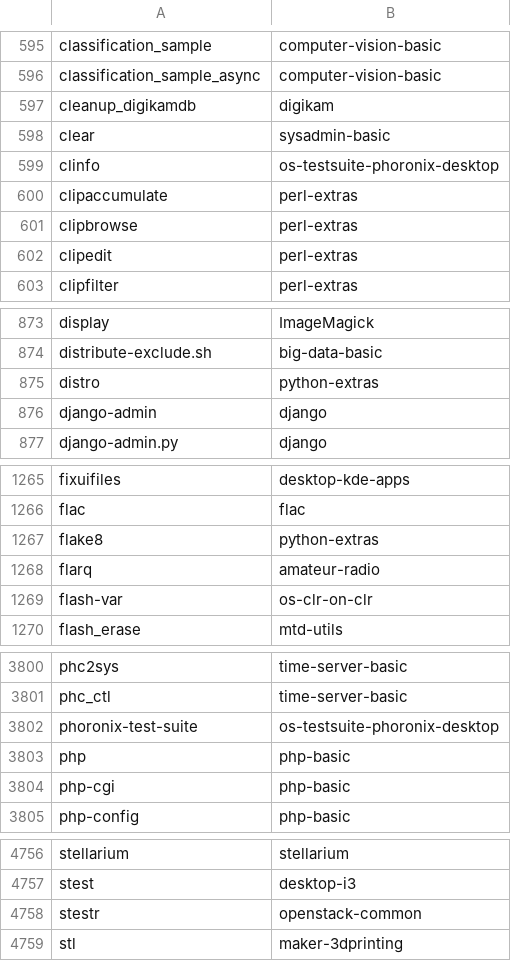
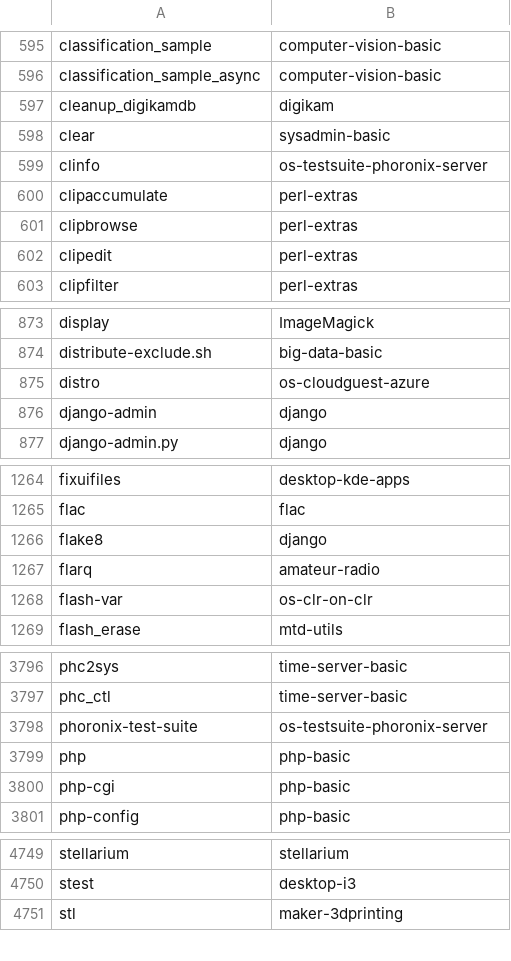
Before and after one commit to lebensterben/cnf, a CSV file: commandlist.csv, drawn as a sheet; only a part is shown, gaps mark what is left out; the diff covers the shown part only.

```diff
--- a/commandlist.csv
+++ b/commandlist.csv
@@ -598,3 +598,3 @@ cleanup_digikamdb	digikam
 clear	sysadmin-basic
-clinfo	os-testsuite-phoronix-desktop
+clinfo	os-testsuite-phoronix-server
 clipaccumulate	perl-extras
@@ -874,3 +874,3 @@ display	ImageMagick
 distribute-exclude.sh	big-data-basic
-distro	python-extras
+distro	os-cloudguest-azure
 django-admin	django
@@ -1266,3 +1265,3 @@ fixuifiles	desktop-kde-apps
 flac	flac
-flake8	python-extras
+flake8	django
 flarq	amateur-radio
@@ -3801,3 +3797,3 @@ phc2sys	time-server-basic
 phc_ctl	time-server-basic
-phoronix-test-suite	os-testsuite-phoronix-desktop
+phoronix-test-suite	os-testsuite-phoronix-server
 php	php-basic
@@ -4757,3 +4750,2 @@ stellarium	stellarium
 stest	desktop-i3
-stestr	openstack-common
 stl	maker-3dprinting
```
Also changed, not shown: 10 removed rows and 17 edited cells elsewhere in this file, 2 other files.
